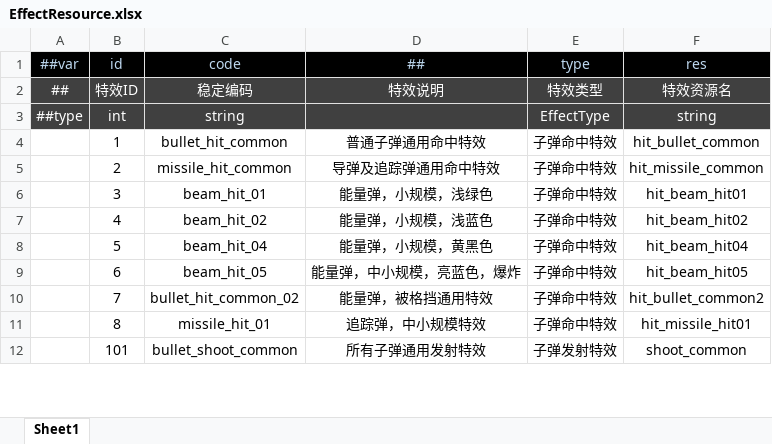
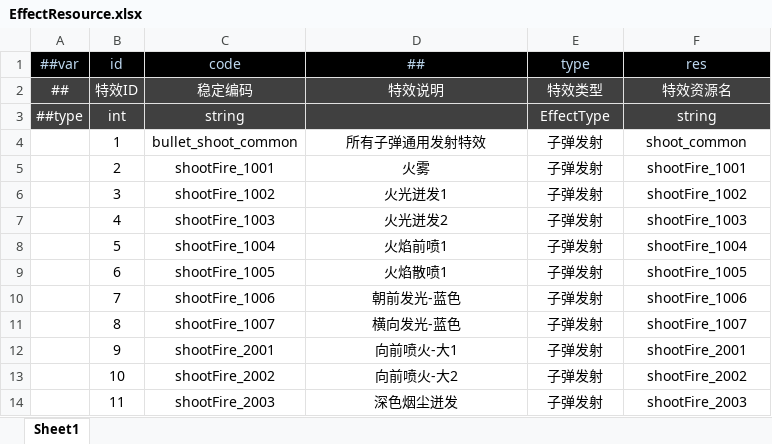
Before and after one commit to dingzhichao700/AIProjectDemos, an Excel workbook: RaidenDemo/文档/配置表/EffectResource.xlsx, sheet Sheet1, drawn as a sheet; only a part is shown; values as stored, in another font and other column widths than the file's, no borders; conditional formats not drawn; removed rows and columns are numbered as before the commit, all else as after; the diff covers the shown part only; the diff names each change by its address in the sheet, - before the commit and + after, or states it on an @@ line.

```diff
--- a/RaidenDemo/文档/配置表/EffectResource.xlsx (sheet Sheet1)
+++ b/RaidenDemo/文档/配置表/EffectResource.xlsx (sheet Sheet1)
-C4 (code): bullet_hit_common
+C4 (code): bullet_shoot_common
-D4 (##): 普通子弹通用命中特效
+D4 (##): 所有子弹通用发射特效
-E4:E11 (type): 子弹命中特效
+E4:E11 (type): 子弹发射
-F4 (res): hit_bullet_common
+F4 (res): shoot_common
-C5 (code): missile_hit_common
+C5 (code): shootFire_1001
-D5 (##): 导弹及追踪弹通用命中特效
+D5 (##): 火雾
-F5 (res): hit_missile_common
+F5 (res): shootFire_1001
-C6 (code): beam_hit_01
+C6 (code): shootFire_1002
-D6 (##): 能量弹，小规模，浅绿色
+D6 (##): 火光迸发1
-F6 (res): hit_beam_hit01
+F6 (res): shootFire_1002
-C7 (code): beam_hit_02
+C7 (code): shootFire_1003
-D7 (##): 能量弹，小规模，浅蓝色
+D7 (##): 火光迸发2
-F7 (res): hit_beam_hit02
+F7 (res): shootFire_1003
-C8 (code): beam_hit_04
+C8 (code): shootFire_1004
-D8 (##): 能量弹，小规模，黄黑色
+D8 (##): 火焰前喷1
-F8 (res): hit_beam_hit04
+F8 (res): shootFire_1004
-C9 (code): beam_hit_05
+C9 (code): shootFire_1005
-D9 (##): 能量弹，中小规模，亮蓝色，爆炸
+D9 (##): 火焰散喷1
-F9 (res): hit_beam_hit05
+F9 (res): shootFire_1005
-C10 (code): bullet_hit_common_02
+C10 (code): shootFire_1006
-D10 (##): 能量弹，被格挡通用特效
+D10 (##): 朝前发光-蓝色
-F10 (res): hit_bullet_common2
+F10 (res): shootFire_1006
-C11 (code): missile_hit_01
+C11 (code): shootFire_1007
-D11 (##): 追踪弹，中小规模特效
+D11 (##): 横向发光-蓝色
-F11 (res): hit_missile_hit01
+F11 (res): shootFire_1007
-row 12:  | 101 | bullet_shoot_common | 所有子弹通用发射特效 | 子弹发射特效 | shoot_common
+row 12:  | 9 | shootFire_2001 | 向前喷火-大1 | 子弹发射 | shootFire_2001
+row 13:  | 10 | shootFire_2002 | 向前喷火-大2 | 子弹发射 | shootFire_2002
+row 14:  | 11 | shootFire_2003 | 深色烟尘迸发 | 子弹发射 | shootFire_2003
```
Also changed, not shown: 60 added rows and 12 edited cells elsewhere in this sheet, RaidenDemo/文档/配置表/BulletResource.xlsx, RaidenDemo/文档/配置表/EnemyResource.xlsx, 42 other files.
